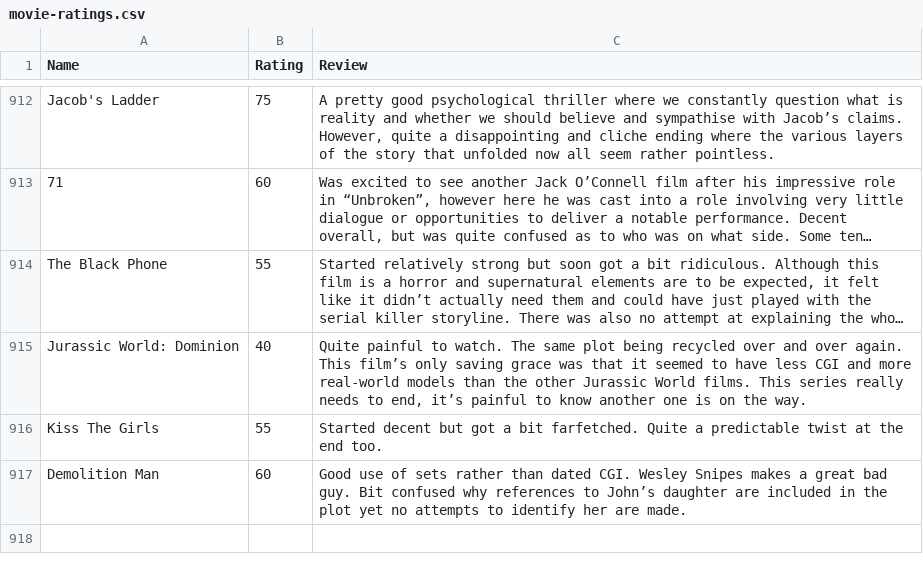
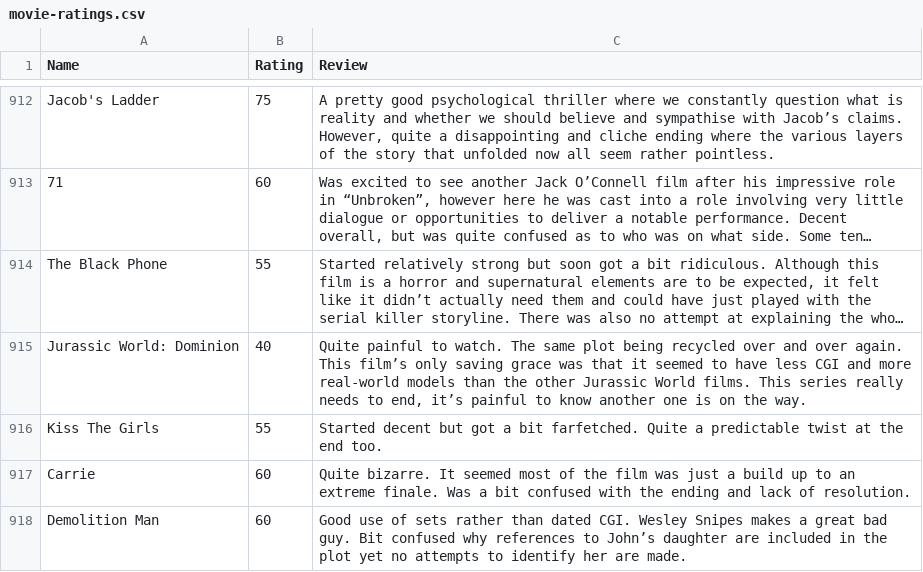
Before and after one commit to tnoel999888/movie-list, a CSV file: _data/movie-ratings.csv, drawn as a sheet; only a part is shown, gaps mark what is left out; long unchanged cells end in …; the diff names each change by its address in the sheet, - before the commit and + after, or states it on an @@ line.

Commit message:
Update movie-ratings.csv

```diff
--- a/_data/movie-ratings.csv
+++ b/_data/movie-ratings.csv
+row 917: Carrie | 60 | Quite bizarre. It seemed most of the film was just a build up to an extreme finale. Was a bit confused with the ending and lack of resolution.
```
